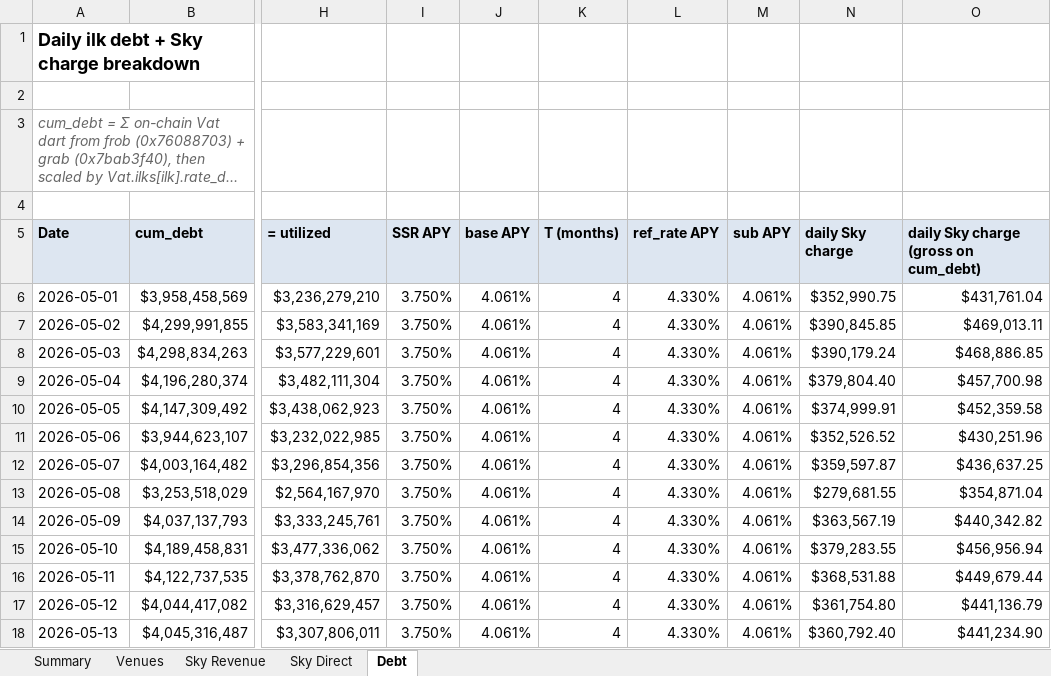
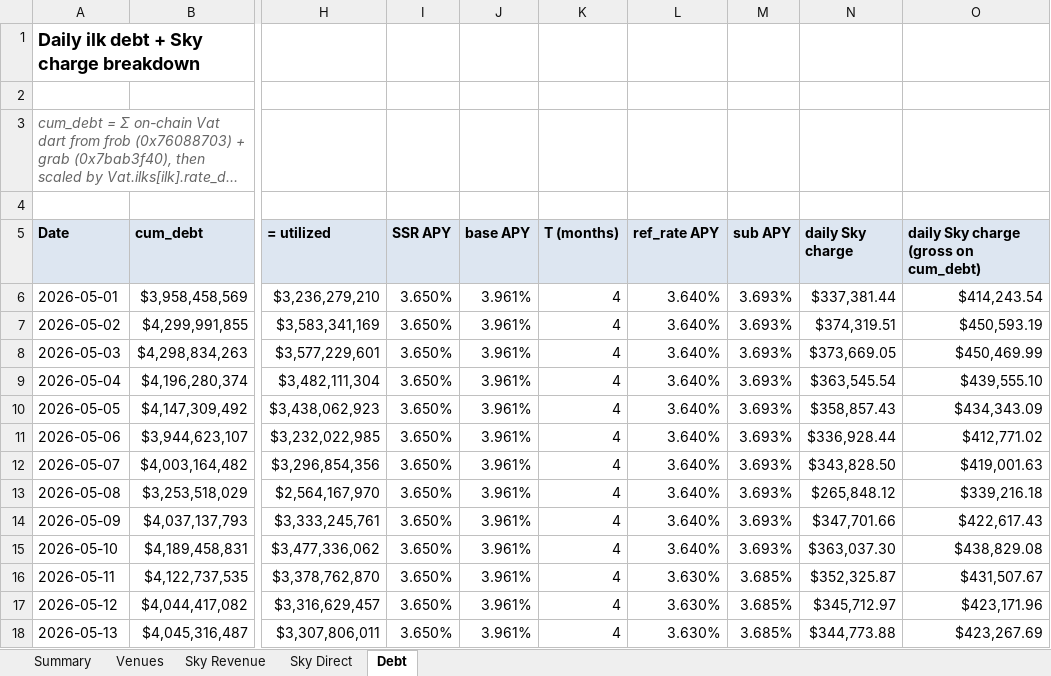
Before and after one commit to soterlabs/settlement-cycle, an Excel workbook: settlements/spark/2026-05/spark_settlement_may_2026.xlsx, sheet Debt, drawn as a sheet; only a part is shown, gaps mark what is left out; long unchanged cells end in …; values as stored, in another font and other column widths than the file's, no borders; formulas without a stored value are shown as written; the diff covers the shown part only; the diff names each change by its address in the sheet, - before the commit and + after, or states it on an @@ line.

```diff
--- a/settlements/spark/2026-05/spark_settlement_may_2026.xlsx (sheet Debt)
+++ b/settlements/spark/2026-05/spark_settlement_may_2026.xlsx (sheet Debt)
-I6:I18 (SSR APY): 3.750%
+I6:I18 (SSR APY): 3.650%
-J6:J18 (base APY): 4.061%
+J6:J18 (base APY): 3.961%
-L6:L15 (ref_rate APY): 4.330%
+L6:L15 (ref_rate APY): 3.640%
-M6:M15 (sub APY): 4.061%
+M6:M15 (sub APY): 3.693%
-N6 (daily Sky charge): $352,990.75
+N6 (daily Sky charge): $337,381.44
-O6: $431,761.04
+O6: $414,243.54
-N7 (daily Sky charge): $390,845.85
+N7 (daily Sky charge): $374,319.51
-O7: $469,013.11
+O7: $450,593.19
-N8 (daily Sky charge): $390,179.24
+N8 (daily Sky charge): $373,669.05
-O8: $468,886.85
+O8: $450,469.99
-N9 (daily Sky charge): $379,804.40
+N9 (daily Sky charge): $363,545.54
-O9: $457,700.98
+O9: $439,555.10
-N10 (daily Sky charge): $374,999.91
+N10 (daily Sky charge): $358,857.43
-O10: $452,359.58
+O10: $434,343.09
-N11 (daily Sky charge): $352,526.52
+N11 (daily Sky charge): $336,928.44
-O11: $430,251.96
+O11: $412,771.02
-N12 (daily Sky charge): $359,597.87
+N12 (daily Sky charge): $343,828.50
-O12: $436,637.25
+O12: $419,001.63
-N13 (daily Sky charge): $279,681.55
+N13 (daily Sky charge): $265,848.12
-O13: $354,871.04
+O13: $339,216.18
-N14 (daily Sky charge): $363,567.19
+N14 (daily Sky charge): $347,701.66
-O14: $440,342.82
+O14: $422,617.43
-N15 (daily Sky charge): $379,283.55
+N15 (daily Sky charge): $363,037.30
-O15: $456,956.94
+O15: $438,829.08
-L16:L18 (ref_rate APY): 4.330%
+L16:L18 (ref_rate APY): 3.630%
-M16:M18 (sub APY): 4.061%
+M16:M18 (sub APY): 3.685%
-N16 (daily Sky charge): $368,531.88
+N16 (daily Sky charge): $352,325.87
-O16: $449,679.44
+O16: $431,507.67
-N17 (daily Sky charge): $361,754.80
+N17 (daily Sky charge): $345,712.97
-O17: $441,136.79
+O17: $423,171.96
-N18 (daily Sky charge): $360,792.40
+N18 (daily Sky charge): $344,773.88
-O18: $441,234.90
+O18: $423,267.69
```
Also changed, not shown: 110 edited cells elsewhere in this sheet, sheet Venues, sheet Sky Revenue, sheet Summary, sheet Sky Direct, settlements/grove/2026-02/grove_settlement_february_2026.xlsx, settlements/grove/2026-03/grove_settlement_march_2026.xlsx, 23 other files.
